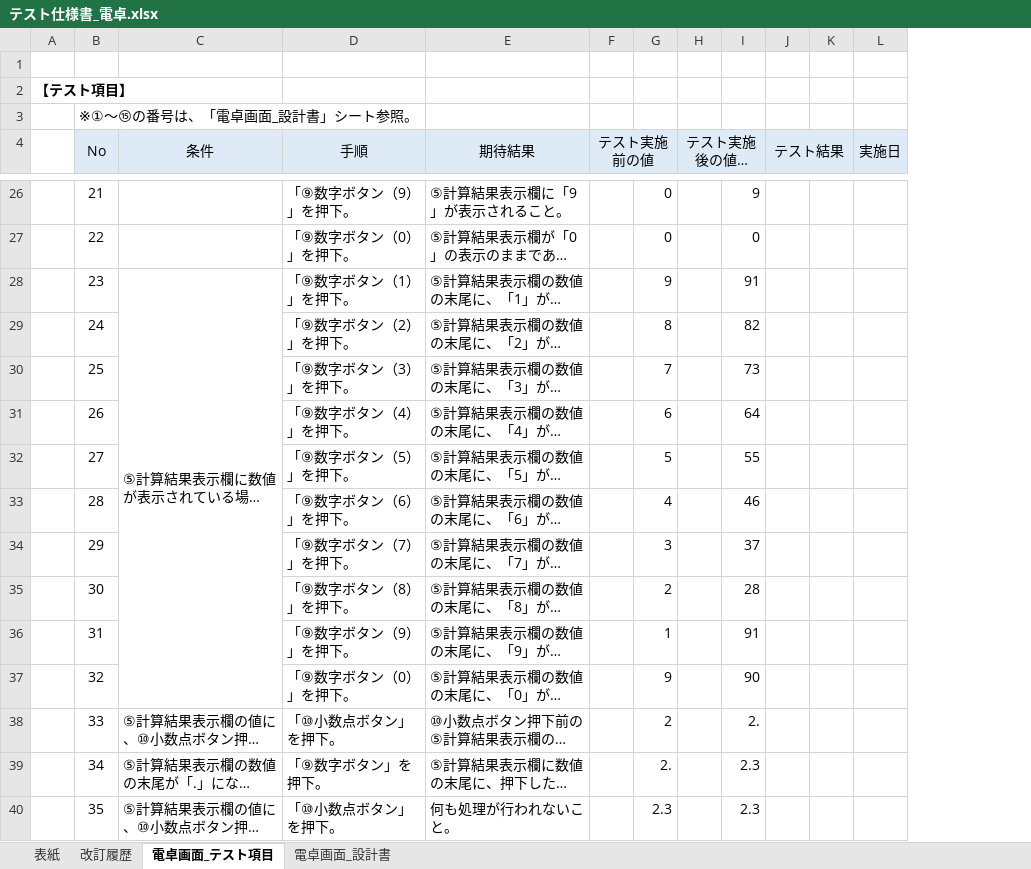
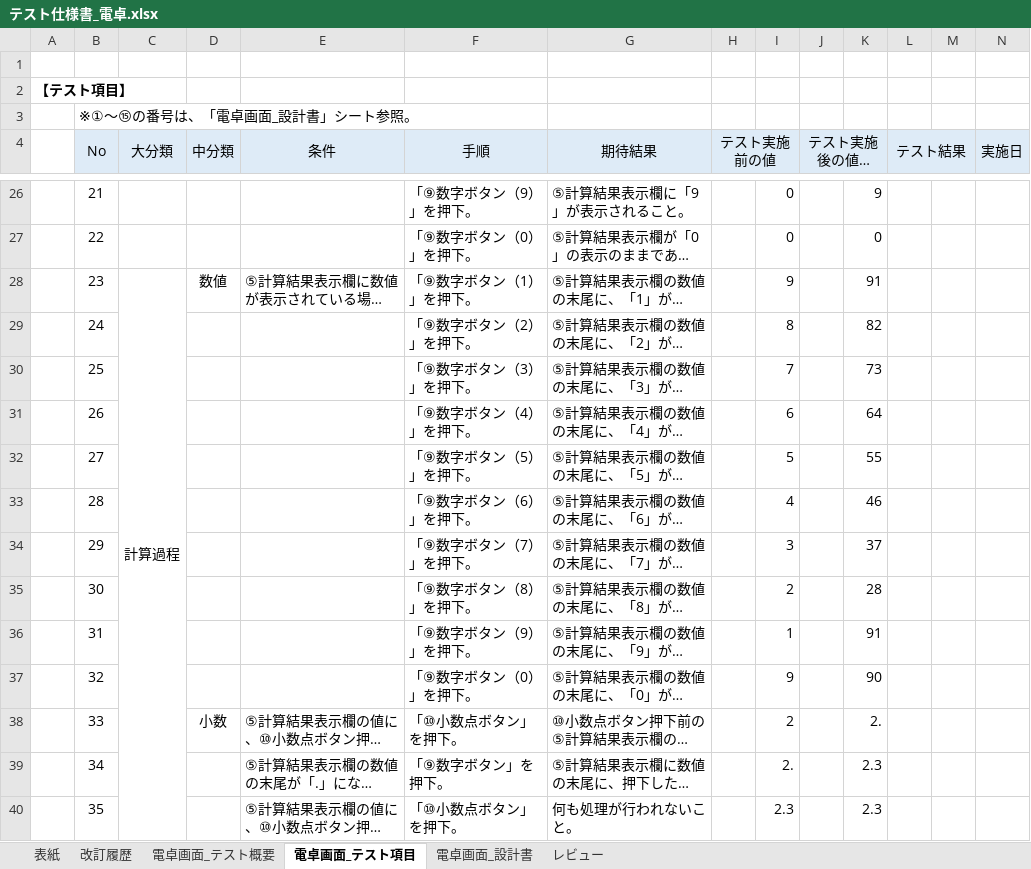
Before and after one commit to YutoMatsunaga-kennsyu/share_kennsyu_matsunaga.yuto, an Excel workbook: テスト仕様書/テスト仕様書_電卓.xlsx, sheet 電卓画面_テスト項目, drawn as a sheet; only a part is shown, gaps mark what is left out; long unchanged cells end in …; values as stored, in another font and other column widths than the file's, no borders; removed rows and columns are numbered as before the commit, all else as after; the diff covers the shown part only; the diff names each change by its address in the sheet, - before the commit and + after, or states it on an @@ line.

Commit message:
テスト仕様書（レビュー指摘反映 11月24日）

```diff
--- a/テスト仕様書/テスト仕様書_電卓.xlsx (sheet 電卓画面_テスト項目)
+++ b/テスト仕様書/テスト仕様書_電卓.xlsx (sheet 電卓画面_テスト項目)
+sheet tab: 電卓画面_テスト概要
+sheet tab: レビュー
+column C (大分類), row 28: 計算過程
+column D (中分類), rows 28-38: 数値 |  |  |  |  |  |  |  |  |  | 小数
-C28:C37 merged
```
Also changed, not shown: 17 added rows, 13 removed rows, 36 edited cells and merged cells elsewhere in this sheet, sheet 改訂履歴.
